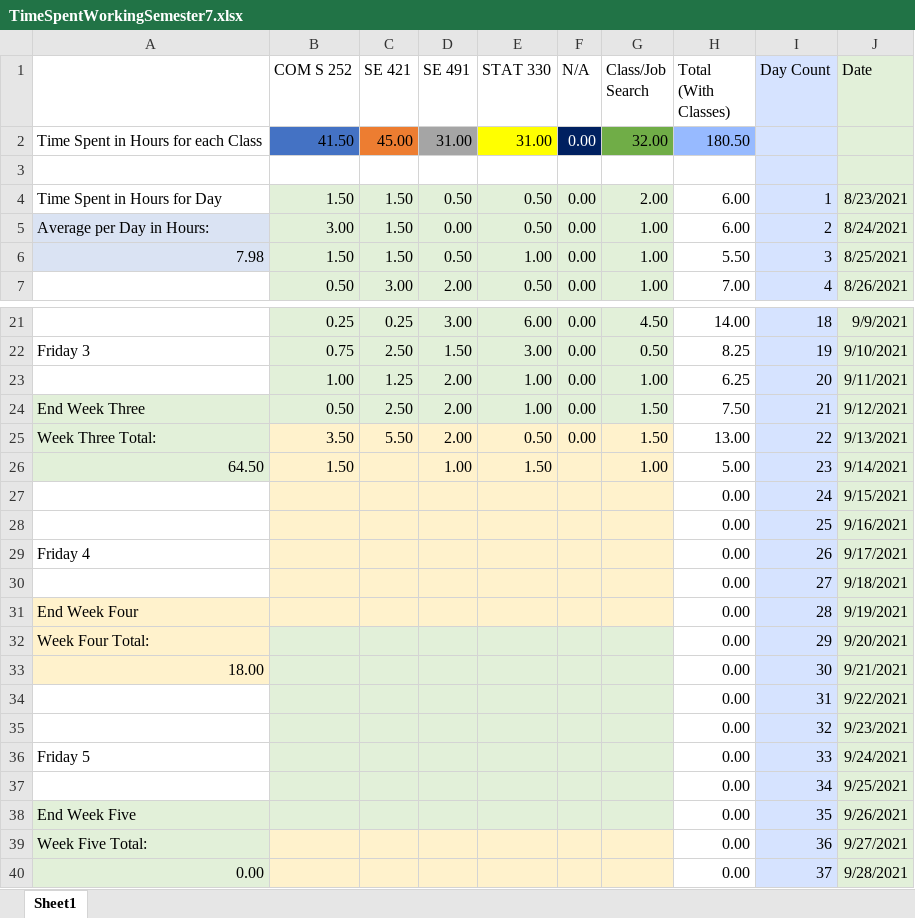
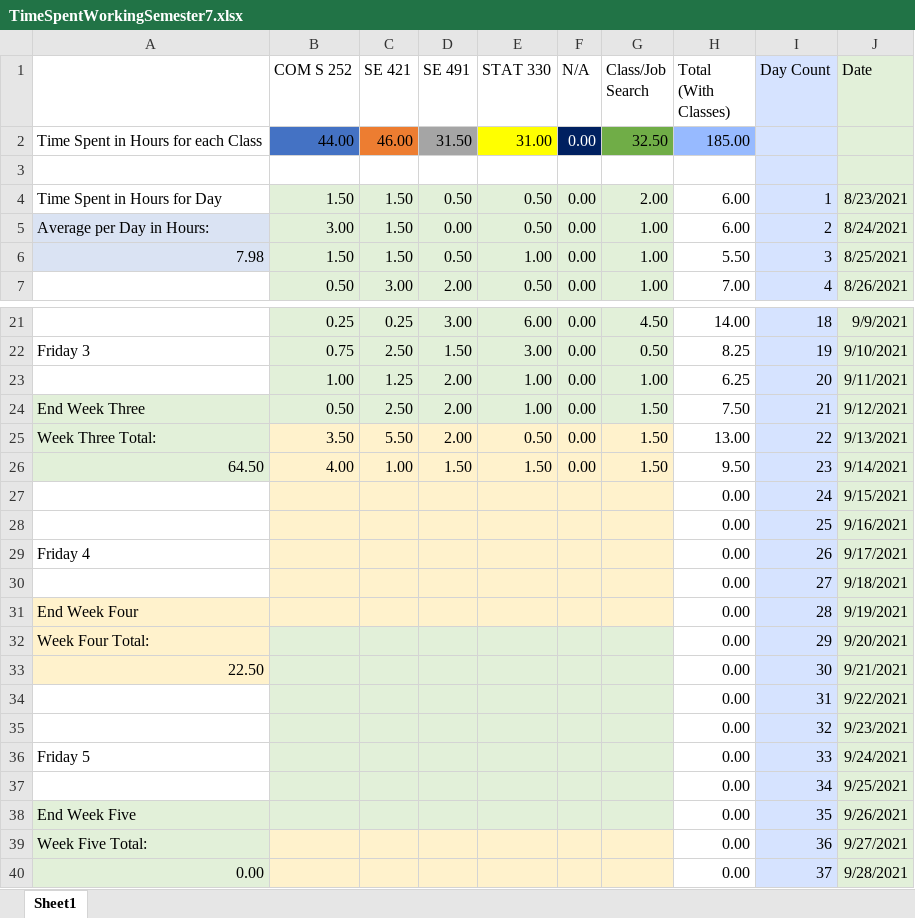
Before and after one commit to mghoskins/mghoskins-Data, an Excel workbook: CollegeSemesterWork/TimeSpentWorkingSemester7.xlsx, sheet Sheet1, drawn as a sheet; only a part is shown, gaps mark what is left out; values as stored, in another font and other column widths than the file's, no borders; charts and pictures and conditional formats not drawn; the diff names each change by its address in the sheet, - before the commit and + after, or states it on an @@ line.

Commit message:
More

```diff
--- a/CollegeSemesterWork/TimeSpentWorkingSemester7.xlsx (sheet Sheet1)
+++ b/CollegeSemesterWork/TimeSpentWorkingSemester7.xlsx (sheet Sheet1)
-B2 (COM S 252): 41.50
+B2 (COM S 252): 44.00
-C2 (SE 421): 45.00
+C2 (SE 421): 46.00
-D2 (SE 491): 31.00
+D2 (SE 491): 31.50
-G2 (Class/Job Search): 32.00
+G2 (Class/Job Search): 32.50
-H2 (Total (With Classes)): 180.50
+H2 (Total (With Classes)): 185.00
-B26 (COM S 252): 1.50
+B26 (COM S 252): 4.00
-C26 (SE 421): (empty)
+C26 (SE 421): 1.00
-D26 (SE 491): 1.00
+D26 (SE 491): 1.50
-F26 (N/A): (empty)
+F26 (N/A): 0.00
-G26 (Class/Job Search): 1.00
+G26 (Class/Job Search): 1.50
-H26 (Total (With Classes)): 5.00
+H26 (Total (With Classes)): 9.50
-A33: 18.00
+A33: 22.50
```
Also changed, not shown: charts or pictures.
